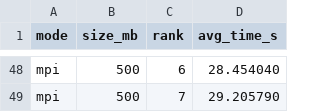
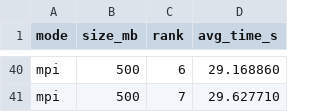
Before and after one commit to Kirito-Emo/Manber-Myers-Parallelization, a CSV file: perf-stats/mpi_measurements/mpi_summary_8.csv, drawn as a sheet; only a part is shown, gaps mark what is left out; addresses are those after the commit; the diff covers the shown part only; the diff names each change by its address in the sheet, - before the commit and + after, or states it on an @@ line.

```diff
--- a/perf-stats/mpi_measurements/mpi_summary_8.csv
+++ b/perf-stats/mpi_measurements/mpi_summary_8.csv
-D40 (avg_time_s): 28.454040
+D40 (avg_time_s): 29.168860
-D41 (avg_time_s): 29.205790
+D41 (avg_time_s): 29.627710
```
Also changed, not shown: 8 added rows, 16 removed rows and 30 edited cells elsewhere in this file, perf-stats/mpi_measurements/mpi_stats_2.csv, perf-stats/mpi_measurements/mpi_stats_4.csv, 32 other files.
